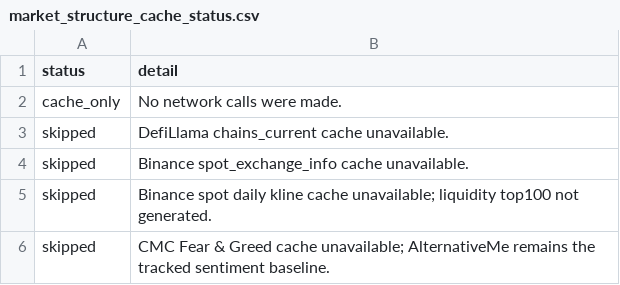
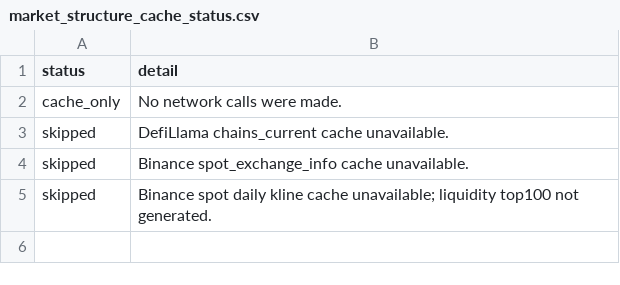
Before and after one commit to moltovy/crypto-market-dynamics, a CSV file: Data/MarketStructure/SourceRegistry/market_structure_cache_status.csv, drawn as a sheet; the diff names each change by its address in the sheet, - before the commit and + after, or states it on an @@ line.

```diff
--- a/Data/MarketStructure/SourceRegistry/market_structure_cache_status.csv
+++ b/Data/MarketStructure/SourceRegistry/market_structure_cache_status.csv
-row 6: skipped | CMC Fear & Greed cache unavailable; AlternativeMe remains the tracked sentiment baseline.
```
Also changed, not shown: Data/MASTER_DATA.csv, Data/MarketStructure/SourceRegistry/market_structure_source_registry.csv, 35 other files.
